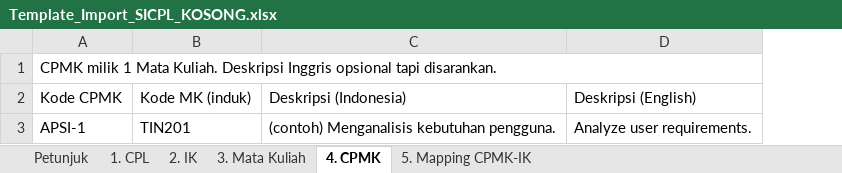
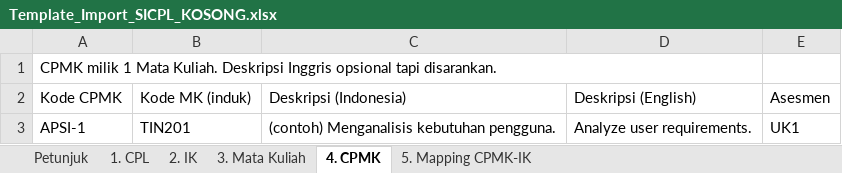
Before and after one commit to Anggaadi14/apsikelompok2, an Excel workbook: apsi2026/public/templates/Template_Import_SICPL_KOSONG.xlsx, sheet 4. CPMK, drawn as a sheet; values as stored, in another font and other column widths than the file's, no borders; the diff names each change by its address in the sheet, - before the commit and + after, or states it on an @@ line.

```diff
--- a/apsi2026/public/templates/Template_Import_SICPL_KOSONG.xlsx (sheet 4. CPMK)
+++ b/apsi2026/public/templates/Template_Import_SICPL_KOSONG.xlsx (sheet 4. CPMK)
+column E, rows 2-3: Asesmen | UK1
```
